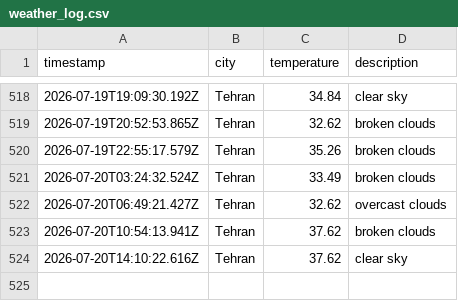
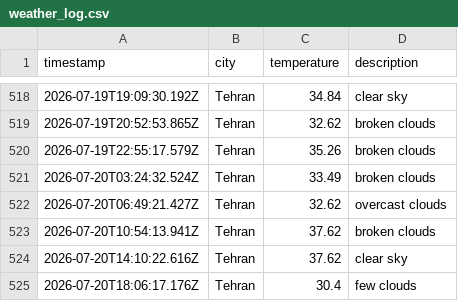
Before and after one commit to 0BluSky0/Weather-app-js, a CSV file: data/weather_log.csv, drawn as a sheet; only a part is shown, gaps mark what is left out.

```diff
--- a/data/weather_log.csv
+++ b/data/weather_log.csv
@@ -524 +524,2 @@ timestamp,city,temperature,description
 2026-07-20T14:10:22.616Z,Tehran,37.62,clear sky
+2026-07-20T18:06:17.176Z,Tehran,30.4,few clouds
```
Also changed, not shown: 1 other file.
